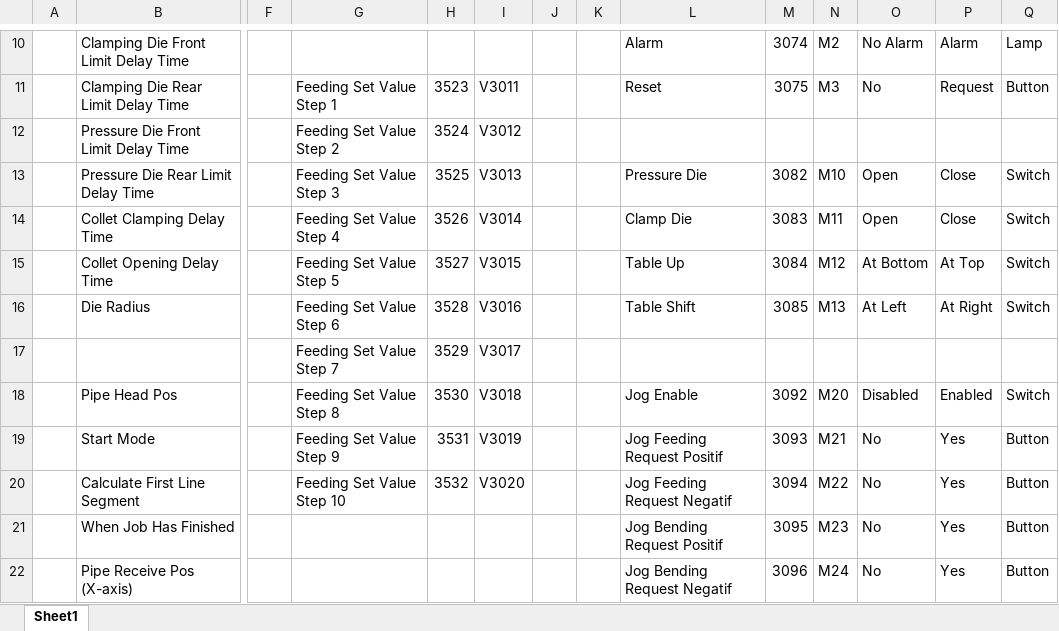
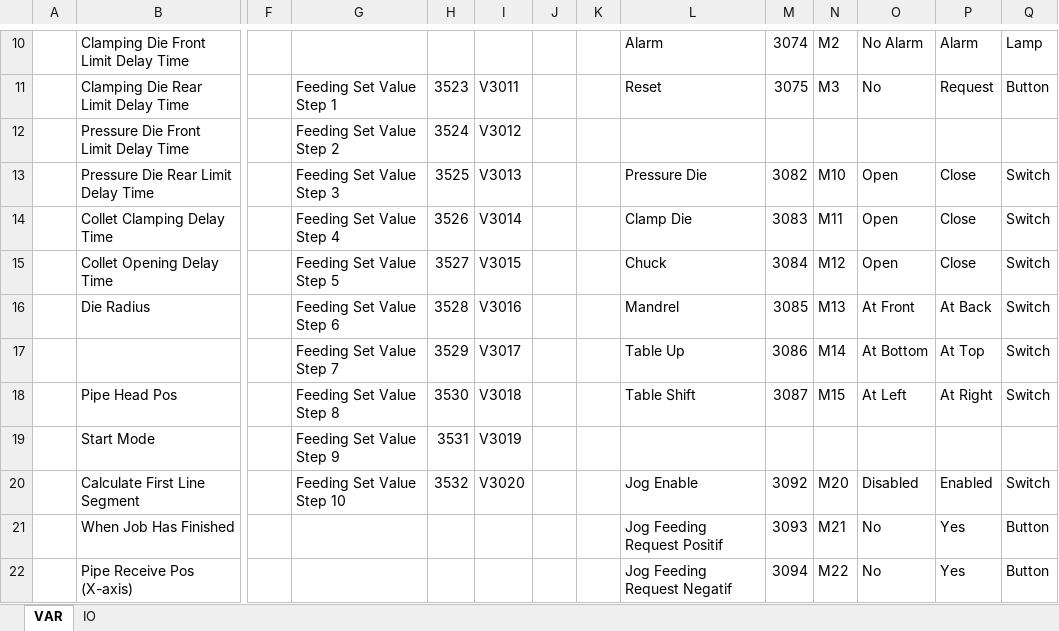
Before and after one commit to nj-ramadhan/polman-dsk-pykivy-cnc-pipe-bending-machine-app, an Excel workbook: ref/CNC Pipe Bending Machine - Parameter Variables.xlsx, sheet VAR, drawn as a sheet; only a part is shown, gaps mark what is left out; values as stored, in another font and other column widths than the file's, no borders; removed rows and columns are numbered as before the commit, all else as after; rows hold the shown columns only; the diff covers the shown part only; the diff names each change by its address in the sheet, - before the commit and + after, or states it on an @@ line.

Commit message:
update plc programs and variables

```diff
--- a/ref/CNC Pipe Bending Machine - Parameter Variables.xlsx (sheet VAR)
+++ b/ref/CNC Pipe Bending Machine - Parameter Variables.xlsx (sheet VAR)
-sheet tab: Sheet1
+sheet tab: VAR
+sheet tab: IO
-L15: Table Up
+L15: Chuck
-O15: At Bottom
+O15: Open
-P15: At Top
+P15: Close
-L16: Table Shift
+L16: Mandrel
-O16: At Left
+O16: At Front
-P16: At Right
+P16: At Back
-row 17:  |  |  | Feeding Set Value Step 7 | 3529 | V3017
+row 17:  |  |  | Feeding Set Value Step 7 | 3529 | V3017 |  |  | Table Up | 3086 | M14 | At Bottom | At Top | Switch
-L18: Jog Enable
+L18: Table Shift
-M18: 3092
+M18: 3087
-N18: M20
+N18: M15
-O18: Disabled
+O18: At Left
-P18: Enabled
+P18: At Right
-L19: Jog Feeding Request Positif
+L19: (empty)
-M19: 3093
+M19: (empty)
-N19: M21
+N19: (empty)
-O19: No
+O19: (empty)
-P19: Yes
+P19: (empty)
-Q19: Button
+Q19: (empty)
-L20: Jog Feeding Request Negatif
+L20: Jog Enable
-M20: 3094
+M20: 3092
-N20: M22
+N20: M20
-O20: No
+O20: Disabled
-P20: Yes
+P20: Enabled
-Q20: Button
+Q20: Switch
-L21: Jog Bending Request Positif
+L21: Jog Feeding Request Positif
-M21: 3095
+M21: 3093
-N21: M23
+N21: M21
-L22: Jog Bending Request Negatif
+L22: Jog Feeding Request Negatif
-M22: 3096
+M22: 3094
-N22: M24
+N22: M22
```
Also changed, not shown: 30 edited cells elsewhere in this sheet, 4 other files.
